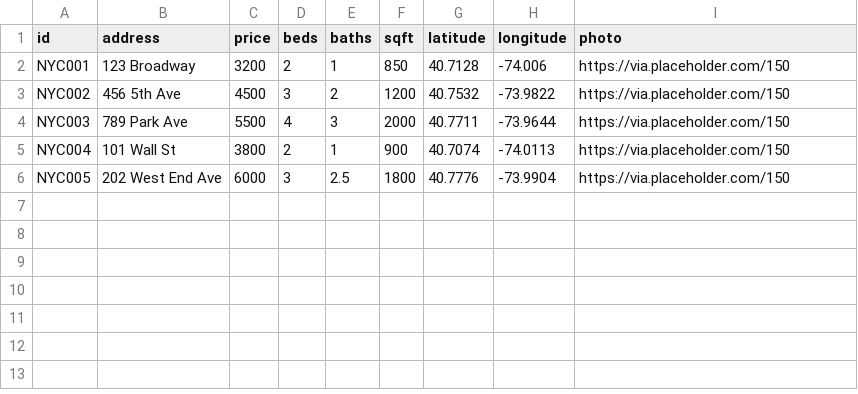
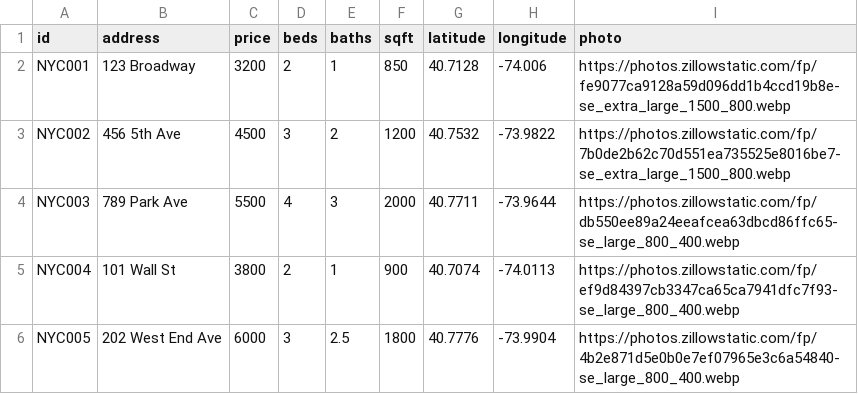
Before and after one commit to jsteinfink914/Application-Tool, a CSV file: public/nyc_listings.csv, drawn as a sheet.

Commit message:
Cleaning up listings page

```diff
--- a/public/nyc_listings.csv
+++ b/public/nyc_listings.csv
@@ -1,6 +1,6 @@
 id,address,price,beds,baths,sqft,latitude,longitude,photo
-NYC001,"123 Broadway",3200,2,1,850,40.7128,-74.006,https://via.placeholder.com/150
-NYC002,"456 5th Ave",4500,3,2,1200,40.7532,-73.9822,https://via.placeholder.com/150
-NYC003,"789 Park Ave",5500,4,3,2000,40.7711,-73.9644,https://via.placeholder.com/150
-NYC004,"101 Wall St",3800,2,1,900,40.7074,-74.0113,https://via.placeholder.com/150
-NYC005,"202 West End Ave",6000,3,2.5,1800,40.7776,-73.9904,https://via.placeholder.com/150
+NYC001,"123 Broadway",3200,2,1,850,40.7128,-74.006,https://photos.zillowstatic.com/fp/fe9077ca9128a59d096dd1b4ccd19b8e-se_extra_large_1500_800.webp
+NYC002,"456 5th Ave",4500,3,2,1200,40.7532,-73.9822,https://photos.zillowstatic.com/fp/7b0de2b62c70d551ea735525e8016be7-se_extra_large_1500_800.webp
+NYC003,"789 Park Ave",5500,4,3,2000,40.7711,-73.9644,https://photos.zillowstatic.com/fp/db550ee89a24eeafcea63dbcd86ffc65-se_large_800_400.webp
+NYC004,"101 Wall St",3800,2,1,900,40.7074,-74.0113,https://photos.zillowstatic.com/fp/ef9d84397cb3347ca65ca7941dfc7f93-se_large_800_400.webp
+NYC005,"202 West End Ave",6000,3,2.5,1800,40.7776,-73.9904,https://photos.zillowstatic.com/fp/4b2e871d5e0b0e7ef07965e3c6a54840-se_large_800_400.webp
```
Also changed, not shown: 1 other file.
